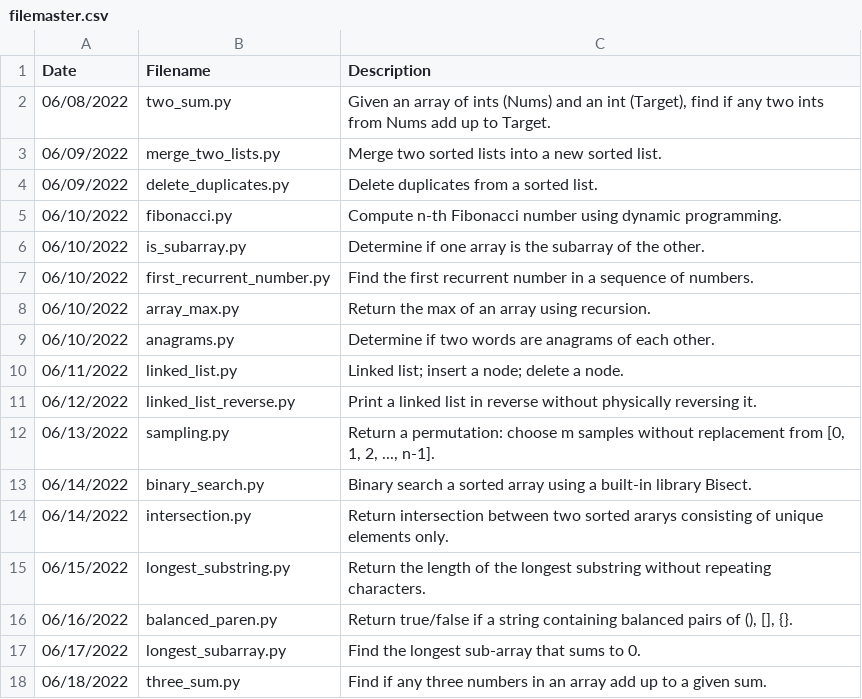
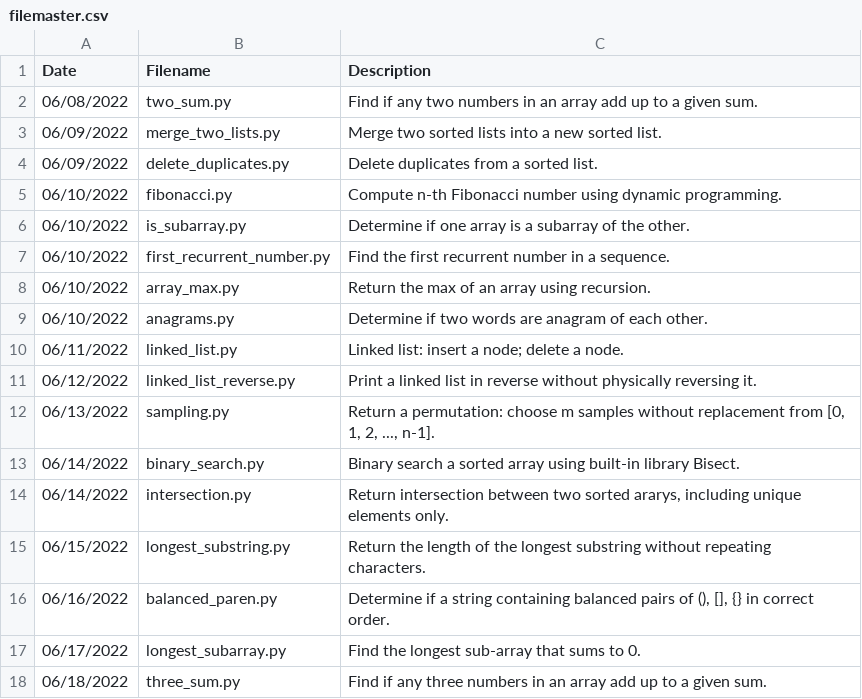
Before and after one commit to jamesczq/coding-exercise, a CSV file: filemaster.csv, drawn as a sheet.

Commit message:
Update filemaster.csv

```diff
--- a/filemaster.csv
+++ b/filemaster.csv
@@ -1,3 +1,3 @@
 Date,Filename,Description
-06/08/2022,two_sum.py,"Given an array of ints (Nums) and an int (Target), find if any two ints from Nums add up to Target."
+06/08/2022,two_sum.py,"Find if any two numbers in an array add up to a given sum."
 06/09/2022,merge_two_lists.py,"Merge two sorted lists into a new sorted list."
@@ -5,13 +5,13 @@ Date,Filename,Description
 06/10/2022,fibonacci.py,"Compute n-th Fibonacci number using dynamic programming."
-06/10/2022,is_subarray.py,"Determine if one array is the subarray of the other."
-06/10/2022,first_recurrent_number.py,"Find the first recurrent number in a sequence of numbers."
+06/10/2022,is_subarray.py,"Determine if one array is a subarray of the other."
+06/10/2022,first_recurrent_number.py,"Find the first recurrent number in a sequence."
 06/10/2022,array_max.py,"Return the max of an array using recursion."
-06/10/2022,anagrams.py,"Determine if two words are anagrams of each other."
-06/11/2022,linked_list.py,"Linked list; insert a node; delete a node."
+06/10/2022,anagrams.py,"Determine if two words are anagram of each other."
+06/11/2022,linked_list.py,"Linked list: insert a node; delete a node."
 06/12/2022,linked_list_reverse.py,"Print a linked list in reverse without physically reversing it."
 06/13/2022,sampling.py,"Return a permutation: choose m samples without replacement from [0, 1, 2, ..., n-1]."
-06/14/2022,binary_search.py,"Binary search a sorted array using a built-in library Bisect."
-06/14/2022,intersection.py,"Return intersection between two sorted ararys consisting of unique elements only."
+06/14/2022,binary_search.py,"Binary search a sorted array using built-in library Bisect."
+06/14/2022,intersection.py,"Return intersection between two sorted ararys, including unique elements only."
 06/15/2022,longest_substring.py,"Return the length of the longest substring without repeating characters."
-06/16/2022,balanced_paren.py,"Return true/false if a string containing balanced pairs of (), [], {}."
+06/16/2022,balanced_paren.py,"Determine if a string containing balanced pairs of (), [], {} in correct order."
 06/17/2022,longest_subarray.py,"Find the longest sub-array that sums to 0."
```
